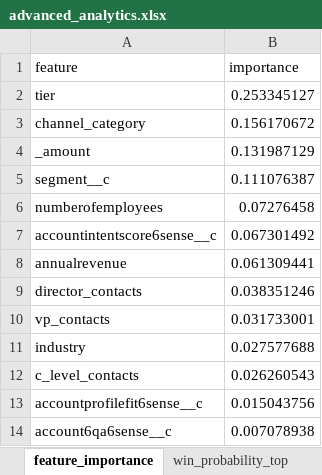
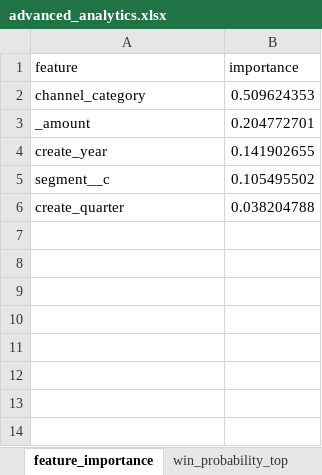
Before and after one commit to AndreImperial/Datathon-, an Excel workbook: outputs/analysis/advanced_analytics.xlsx, sheet feature_importance, drawn as a sheet; values as stored, in another font and other column widths than the file's, no borders; removed rows and columns are numbered as before the commit, all else as after; the diff names each change by its address in the sheet, - before the commit and + after, or states it on an @@ line.

```diff
--- a/outputs/analysis/advanced_analytics.xlsx (sheet feature_importance)
+++ b/outputs/analysis/advanced_analytics.xlsx (sheet feature_importance)
-row 2: tier | 0.253345127
-B2 (importance): 0.156170672
+B2 (importance): 0.509624353
-B3 (importance): 0.131987129
+B3 (importance): 0.204772701
+row 4: create_year | 0.141902655
-B5 (importance): 0.111076387
+B5 (importance): 0.105495502
-row 6: numberofemployees | 0.07276458
-row 7: accountintentscore6sense__c | 0.067301492
-row 8: annualrevenue | 0.061309441
-row 9: director_contacts | 0.038351246
-row 10: vp_contacts | 0.031733001
-row 11: industry | 0.027577688
-row 12: c_level_contacts | 0.026260543
-row 13: accountprofilefit6sense__c | 0.015043756
-row 14: account6qa6sense__c | 0.007078938
+row 6: create_quarter | 0.038204788
```
Also changed, not shown: sheet win_probability_top, sheet targeting_matrix, sheet cohort_analysis, sheet account_coverage, sheet 6qa_performance, other sheet tabs, outputs/analysis/attribution_models.xlsx, outputs/analysis/budget_recommendation.xlsx, 46 other files.
